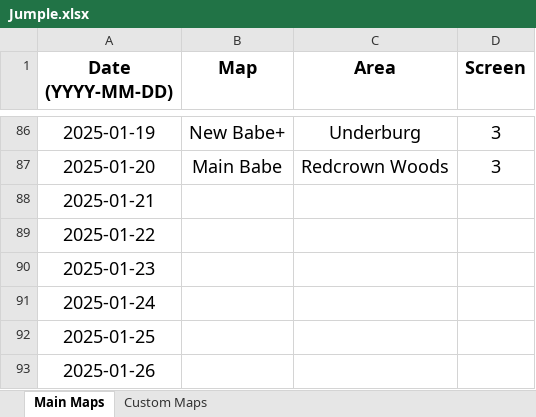
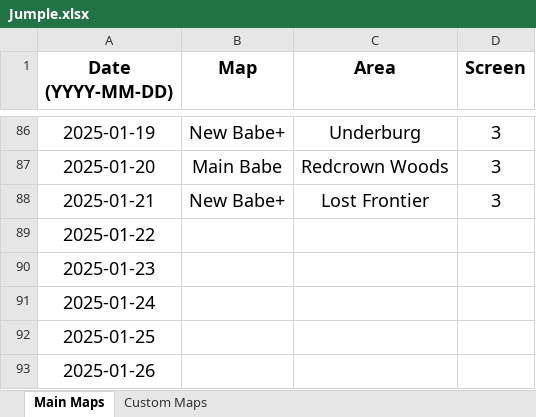
Before and after one commit to Rifre1/Jump-King-Statistics, an Excel workbook: Jumple/Jumple.xlsx, sheet Main Maps, drawn as a sheet; only a part is shown, gaps mark what is left out; values as stored, in another font and other column widths than the file's, no borders; the diff names each change by its address in the sheet, - before the commit and + after, or states it on an @@ line.

```diff
--- a/Jumple/Jumple.xlsx (sheet Main Maps)
+++ b/Jumple/Jumple.xlsx (sheet Main Maps)
-B88 (Map): (empty)
+B88 (Map): New Babe+
-C88 (Area): (empty)
+C88 (Area): Lost Frontier
-D88 (Screen): (empty)
+D88 (Screen): 3
```
Also changed, not shown: sheet Custom Maps, 2 other files.
